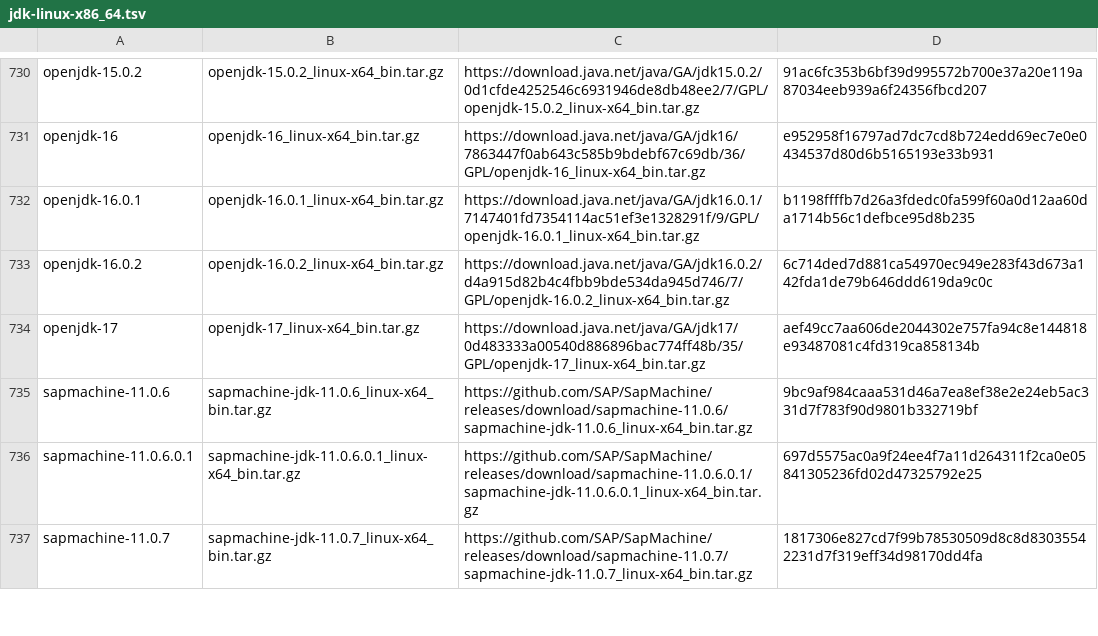
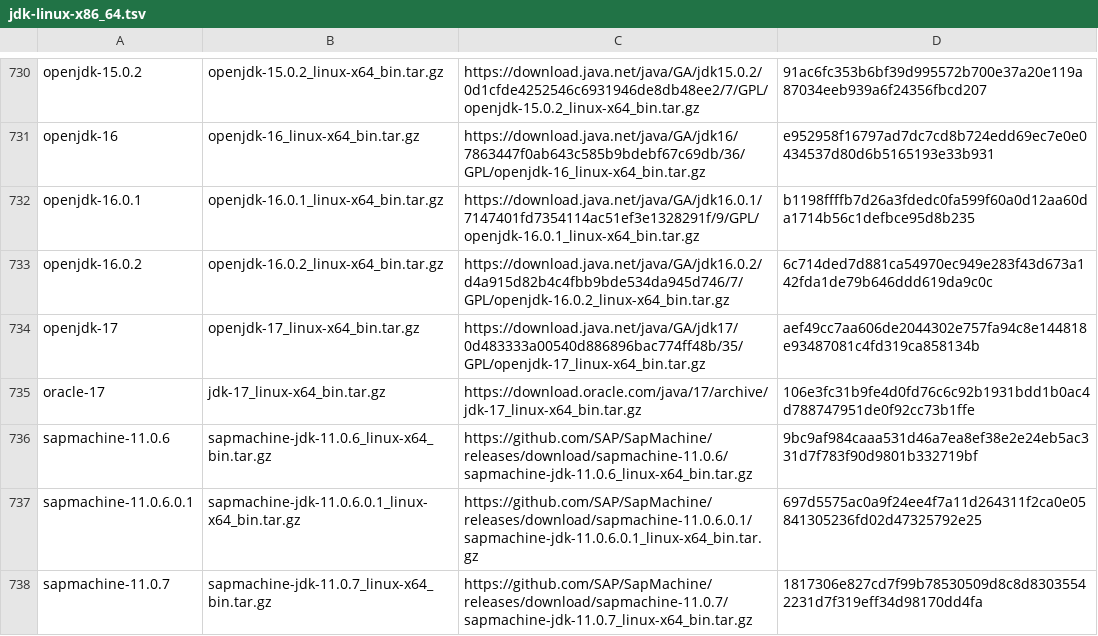
Before and after one commit to halcyon/asdf-java, a TSV file: data/jdk-linux-x86_64.tsv, drawn as a sheet; only a part is shown, gaps mark what is left out.

```diff
--- a/data/jdk-linux-x86_64.tsv
+++ b/data/jdk-linux-x86_64.tsv
@@ -734,2 +734,3 @@ openjdk-16.0.2	openjdk-16.0.2_linux-x64_bin.tar.gz	https://download.java.net/jav
 openjdk-17	openjdk-17_linux-x64_bin.tar.gz	https://download.java.net/java/GA/jdk17/0d483333a00540d886896bac774ff48b/35/GPL/openjdk-17_linux-x64_bin.tar.gz	aef49cc7aa606de2044302e757fa94c8e144818e93487081c4fd319ca858134b
+oracle-17	jdk-17_linux-x64_bin.tar.gz	https://download.oracle.com/java/17/archive/jdk-17_linux-x64_bin.tar.gz	106e3fc31b9fe4d0fd76c6c92b1931bdd1b0ac4d788747951de0f92cc73b1ffe
 sapmachine-11.0.6	sapmachine-jdk-11.0.6_linux-x64_bin.tar.gz	https://github.com/SAP/SapMachine/releases/download/sapmachine-11.0.6/sapmachine-jdk-11.0.6_linux-x64_bin.tar.gz	9bc9af984caaa531d46a7ea8ef38e2e24eb5ac331d7f783f90d9801b332719bf
```
Also changed, not shown: data/jdk-linux-aarch64.tsv, data/jdk-macosx-aarch64.tsv, 1 other file.
